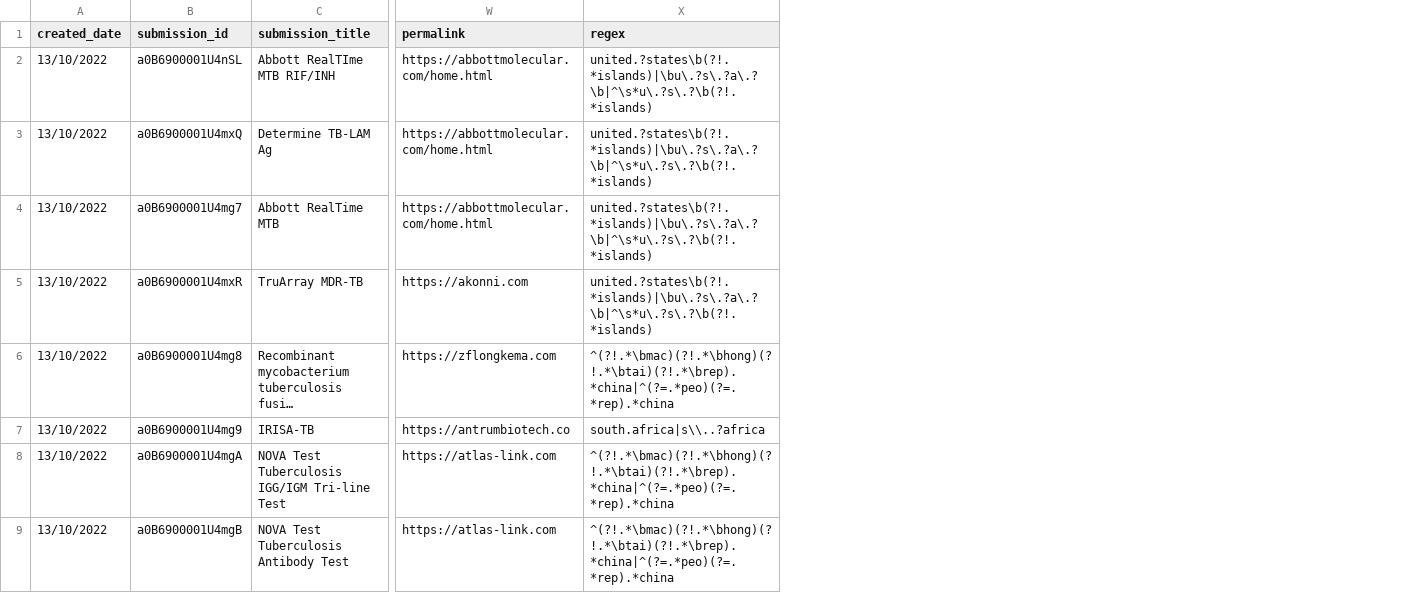
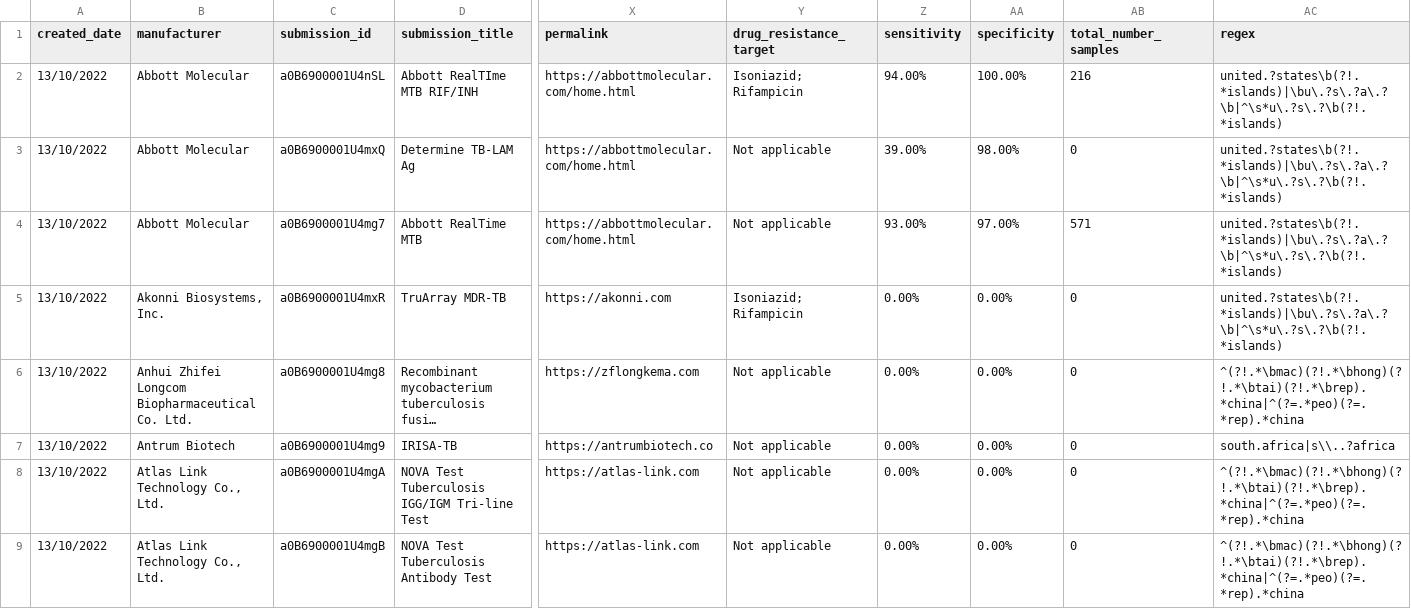
Before and after one commit to finddx/FINDtestdirData, a CSV file: data/tb/tb_testdir.csv, drawn as a sheet; only a part is shown, gaps mark what is left out; long unchanged cells end in …; the diff names each change by its address in the sheet, - before the commit and + after, or states it on an @@ line.

```diff
--- a/data/tb/tb_testdir.csv
+++ b/data/tb/tb_testdir.csv
+column B (manufacturer), rows 2-9: Abbott Molecular | Abbott Molecular | Abbott Molecular | Akonni Biosystems, Inc. | Anhui Zhifei Longcom Biopharmaceutical Co. Ltd. | Antrum Biotech | Atlas Link Technology Co., Ltd. | Atlas Link Technology Co., Ltd.
+column Y (drug_resistance_target), rows 2-9: Isoniazid; Rifampicin | Not applicable | Not applicable | Isoniazid; Rifampicin | Not applicable | Not applicable | Not applicable | Not applicable
+column Z (sensitivity), rows 2-9: 94.00% | 39.00% | 93.00% | 0.00% | 0.00% | 0.00% | 0.00% | 0.00%
+column AA (specificity), rows 2-9: 100.00% | 98.00% | 97.00% | 0.00% | 0.00% | 0.00% | 0.00% | 0.00%
+column AB (total_number_samples), rows 2-9: 216 | 0 | 571 | 0 | 0 | 0 | 0 | 0
```
Also changed, not shown: data/tb/tb_testdir_meta_cols.csv.
